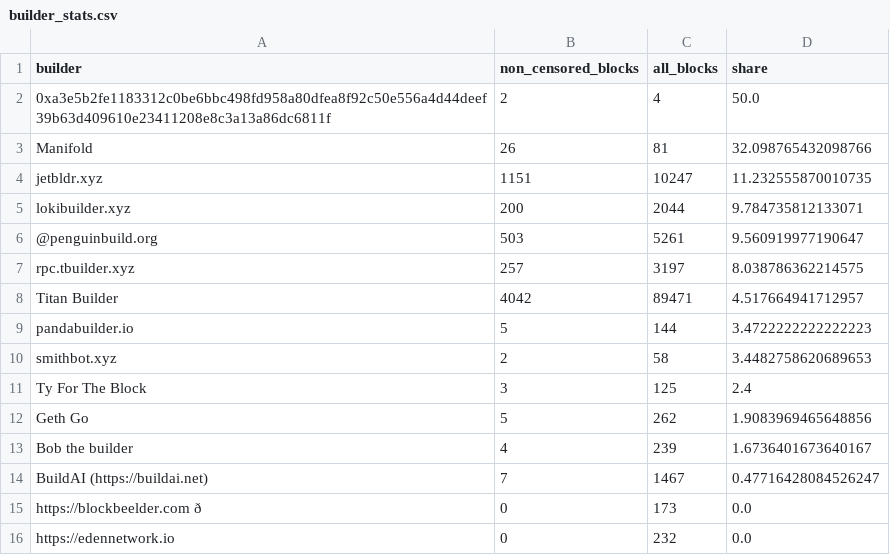
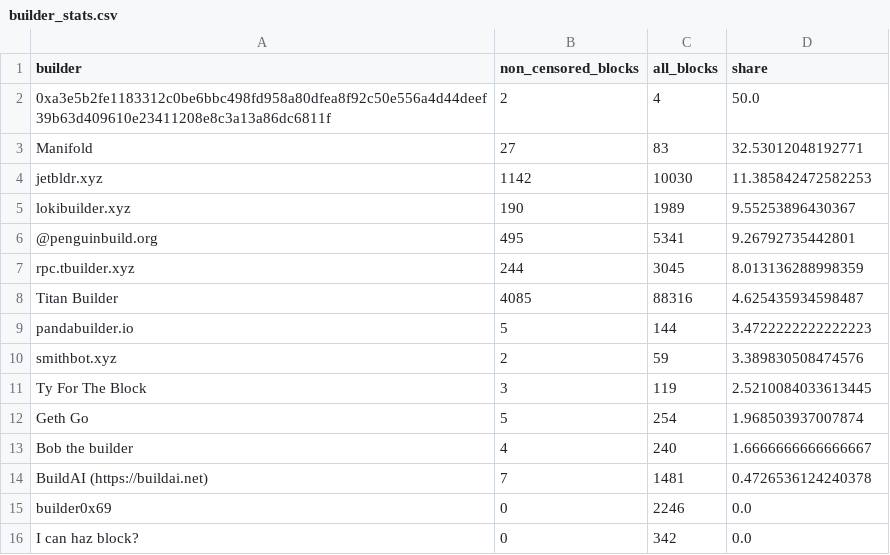
Before and after one commit to nerolation/censorship.pics, a CSV file: data/builder_stats.csv, drawn as a sheet; only a part is shown; removed rows and columns are numbered as before the commit, all else as after; the diff covers the shown part only; the diff names each change by its address in the sheet, - before the commit and + after, or states it on an @@ line.

```diff
--- a/data/builder_stats.csv
+++ b/data/builder_stats.csv
-B3 (non_censored_blocks): 26
+B3 (non_censored_blocks): 27
-C3 (all_blocks): 81
+C3 (all_blocks): 83
-D3 (share): 32.098765432098766
+D3 (share): 32.53012048192771
-B4 (non_censored_blocks): 1151
+B4 (non_censored_blocks): 1142
-C4 (all_blocks): 10247
+C4 (all_blocks): 10030
-D4 (share): 11.232555870010735
+D4 (share): 11.385842472582253
-B5 (non_censored_blocks): 200
+B5 (non_censored_blocks): 190
-C5 (all_blocks): 2044
+C5 (all_blocks): 1989
-D5 (share): 9.784735812133071
+D5 (share): 9.55253896430367
-B6 (non_censored_blocks): 503
+B6 (non_censored_blocks): 495
-C6 (all_blocks): 5261
+C6 (all_blocks): 5341
-D6 (share): 9.560919977190647
+D6 (share): 9.26792735442801
-B7 (non_censored_blocks): 257
+B7 (non_censored_blocks): 244
-C7 (all_blocks): 3197
+C7 (all_blocks): 3045
-D7 (share): 8.038786362214575
+D7 (share): 8.013136288998359
-B8 (non_censored_blocks): 4042
+B8 (non_censored_blocks): 4085
-C8 (all_blocks): 89471
+C8 (all_blocks): 88316
-D8 (share): 4.517664941712957
+D8 (share): 4.625435934598487
-C10 (all_blocks): 58
+C10 (all_blocks): 59
-D10 (share): 3.4482758620689653
+D10 (share): 3.389830508474576
-C11 (all_blocks): 125
+C11 (all_blocks): 119
-D11 (share): 2.4
+D11 (share): 2.5210084033613445
-C12 (all_blocks): 262
+C12 (all_blocks): 254
-D12 (share): 1.9083969465648856
+D12 (share): 1.968503937007874
-C13 (all_blocks): 239
+C13 (all_blocks): 240
-D13 (share): 1.6736401673640167
+D13 (share): 1.6666666666666667
-C14 (all_blocks): 1467
+C14 (all_blocks): 1481
-D14 (share): 0.47716428084526247
+D14 (share): 0.4726536124240378
+row 15: builder0x69 | 0 | 2246 | 0.0
-A16 (builder): https://blockbeelder.com ð
+A16 (builder): I can haz block?
-C16 (all_blocks): 173
+C16 (all_blocks): 342
-row 16: https://edennetwork.io | 0 | 232 | 0.0
```
Also changed, not shown: 10 added rows, 11 removed rows, 2 moved rows and 9 edited cells elsewhere in this file, data/builder_censorship_share.csv, data/censorship_stats.csv, 4 other files.
